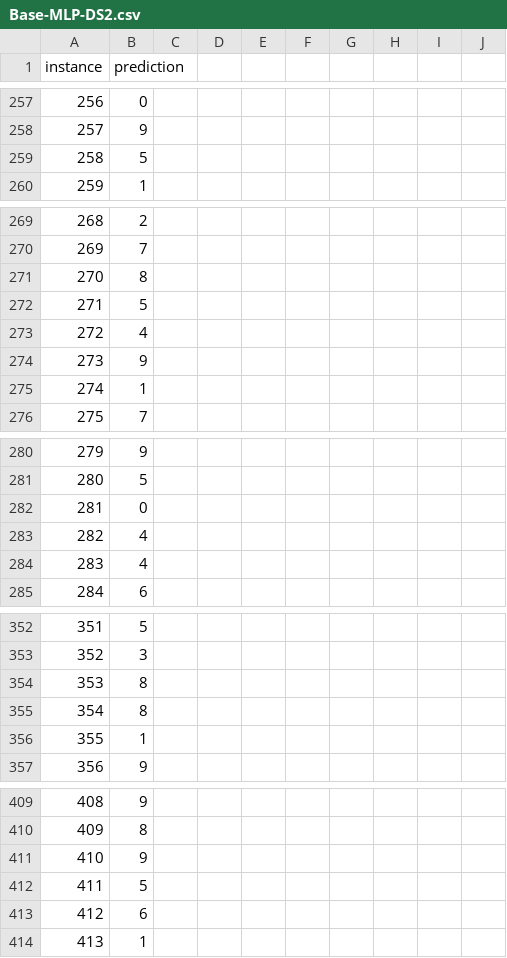
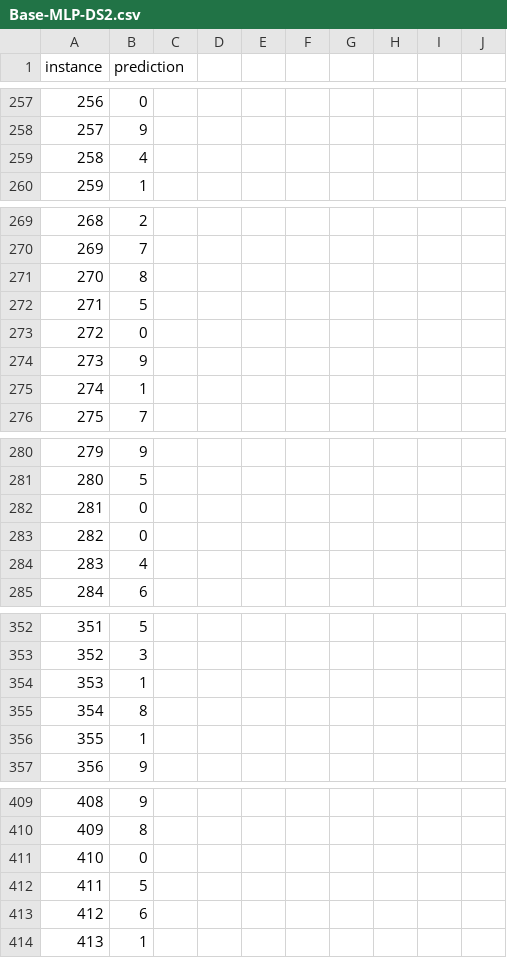
Before and after one commit to newtvo/COMP472-A1-F2020, a CSV file: Output/Base-MLP-DS2.csv, drawn as a sheet; only a part is shown, gaps mark what is left out; the diff covers the shown part only.

```diff
--- a/Output/Base-MLP-DS2.csv
+++ b/Output/Base-MLP-DS2.csv
@@ -258,3 +258,3 @@ instance, prediction
 257,9
-258,5
+258,4
 259,1
@@ -272,3 +272,3 @@ instance, prediction
 271,5
-272,4
+272,0
 273,9
@@ -282,3 +282,3 @@ instance, prediction
 281,0
-282,4
+282,0
 283,4
@@ -353,3 +353,3 @@ instance, prediction
 352,3
-353,8
+353,1
 354,8
@@ -410,3 +410,3 @@ instance, prediction
 409,8
-410,9
+410,0
 411,5
```
Also changed, not shown: 8 added rows, 8 removed rows and 25 edited cells elsewhere in this file, Output/Base-MLP-DS1.csv, 1 other file.
